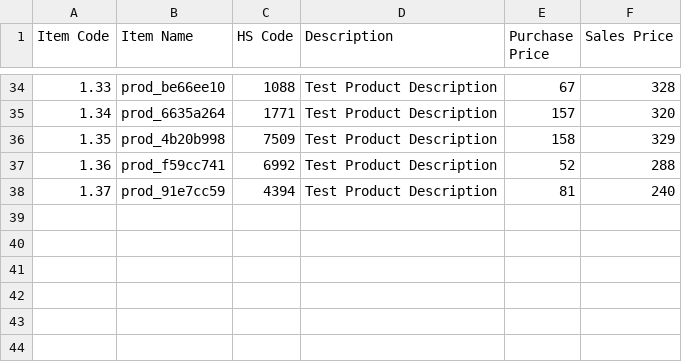
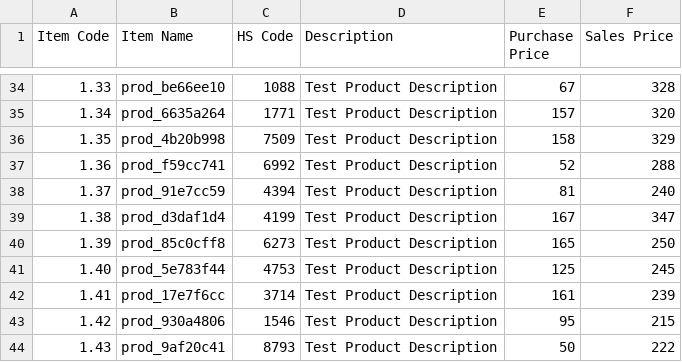
Before and after one commit to Unknown3369/Playwright-Practice-IMS, a CSV file: product_details.csv, drawn as a sheet; only a part is shown, gaps mark what is left out; the diff names each change by its address in the sheet, - before the commit and + after, or states it on an @@ line.

```diff
--- a/product_details.csv
+++ b/product_details.csv
+row 39: 1.38 | prod_d3daf1d4 | 4199 | Test Product Description | 167 | 347
+row 40: 1.39 | prod_85c0cff8 | 6273 | Test Product Description | 165 | 250
+row 41: 1.40 | prod_5e783f44 | 4753 | Test Product Description | 125 | 245
+row 42: 1.41 | prod_17e7f6cc | 3714 | Test Product Description | 161 | 239
+row 43: 1.42 | prod_930a4806 | 1546 | Test Product Description | 95 | 215
+row 44: 1.43 | prod_9af20c41 | 8793 | Test Product Description | 50 | 222
```
Also changed, not shown: 2 other files.
